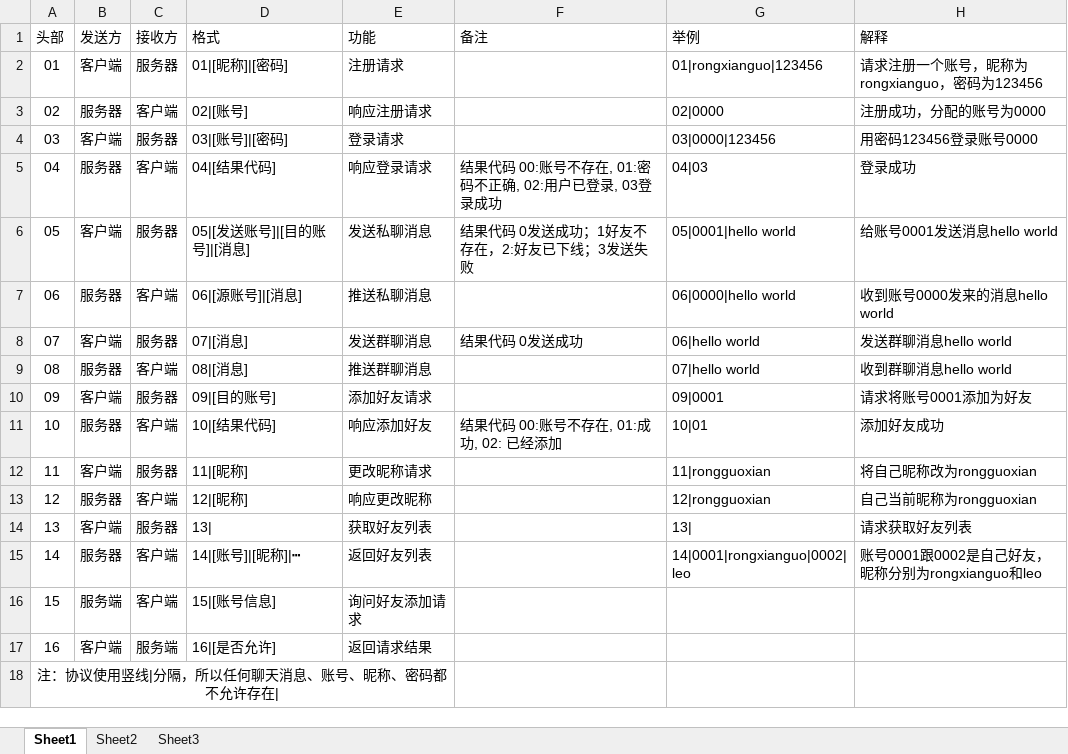
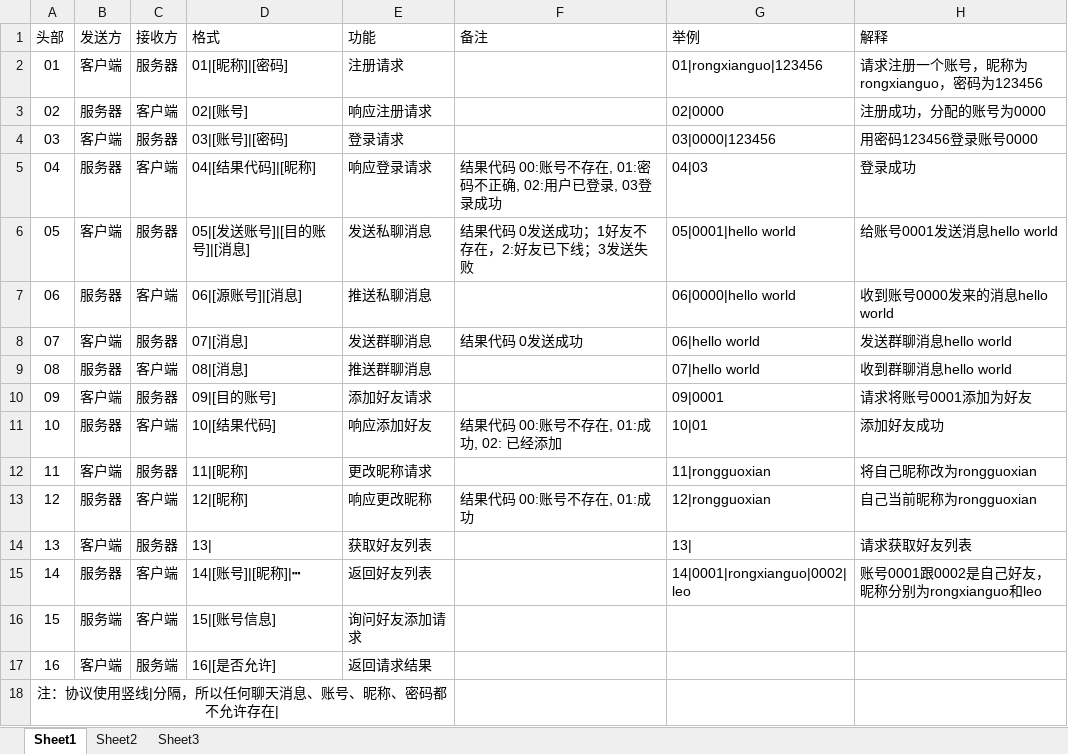
Before and after one commit to dayuliu/netchathomework, an Excel workbook: 聊天协议.xlsx, sheet Sheet1, drawn as a sheet; values as stored, in another font and other column widths than the file's, no borders; the diff names each change by its address in the sheet, - before the commit and + after, or states it on an @@ line.

```diff
--- a/聊天协议.xlsx (sheet Sheet1)
+++ b/聊天协议.xlsx (sheet Sheet1)
-D5 (格式): 04|[结果代码]
+D5 (格式): 04|[结果代码]|[昵称]
-F13 (备注): (empty)
+F13 (备注): 结果代码 00:账号不存在, 01:成功
```
Also changed, not shown: 10 other files.
